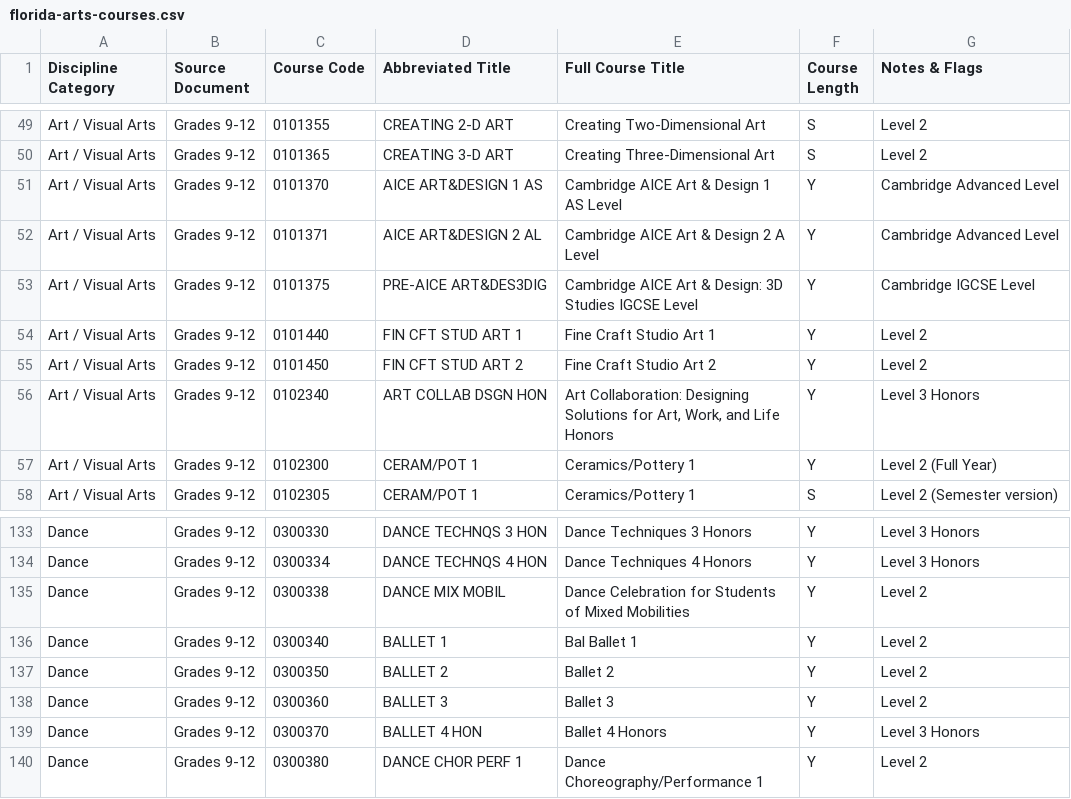
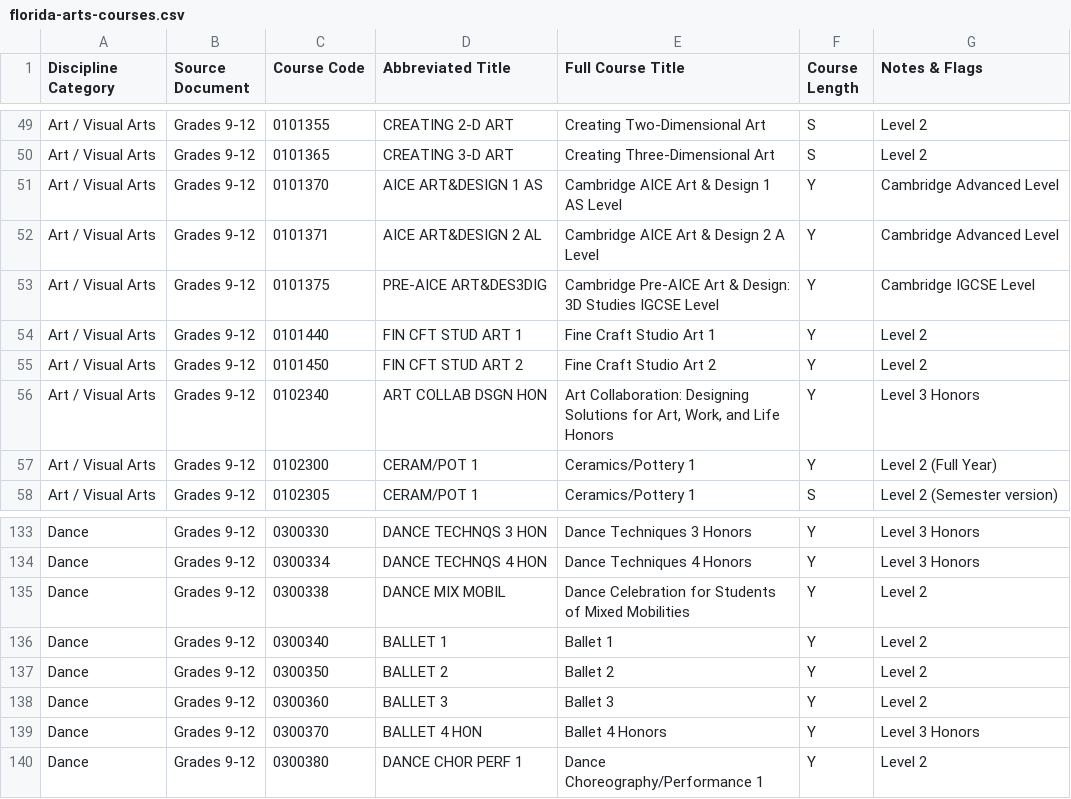
Before and after one commit to clb1015/district-arts-dashboard, a CSV file: data/florida-arts-courses.csv, drawn as a sheet; only a part is shown, gaps mark what is left out.

Commit message:
Document 2026-27 course reference and correct two titles

```diff
--- a/data/florida-arts-courses.csv
+++ b/data/florida-arts-courses.csv
@@ -52,3 +52,3 @@ Art / Visual Arts,Grades 9-12,0101370,AICE ART&DESIGN 1 AS,Cambridge AICE Art &
 Art / Visual Arts,Grades 9-12,0101371,AICE ART&DESIGN 2 AL,Cambridge AICE Art & Design 2 A Level,Y,Cambridge Advanced Level
-Art / Visual Arts,Grades 9-12,0101375,PRE-AICE ART&DES3DIG,Cambridge AICE Art & Design: 3D Studies IGCSE Level,Y,Cambridge IGCSE Level
+Art / Visual Arts,Grades 9-12,0101375,PRE-AICE ART&DES3DIG,Cambridge Pre-AICE Art & Design: 3D Studies IGCSE Level,Y,Cambridge IGCSE Level
 Art / Visual Arts,Grades 9-12,0101440,FIN CFT STUD ART 1,Fine Craft Studio Art 1,Y,Level 2
@@ -135,3 +135,3 @@ Dance,Grades 9-12,0300334,DANCE TECHNQS 4 HON,Dance Techniques 4 Honors,Y,Level
 Dance,Grades 9-12,0300338,DANCE MIX MOBIL,Dance Celebration for Students of Mixed Mobilities,Y,Level 2
-Dance,Grades 9-12,0300340,BALLET 1,Bal Ballet 1,Y,Level 2
+Dance,Grades 9-12,0300340,BALLET 1,Ballet 1,Y,Level 2
 Dance,Grades 9-12,0300350,BALLET 2,Ballet 2,Y,Level 2
```
Also changed, not shown: 1 other file.
